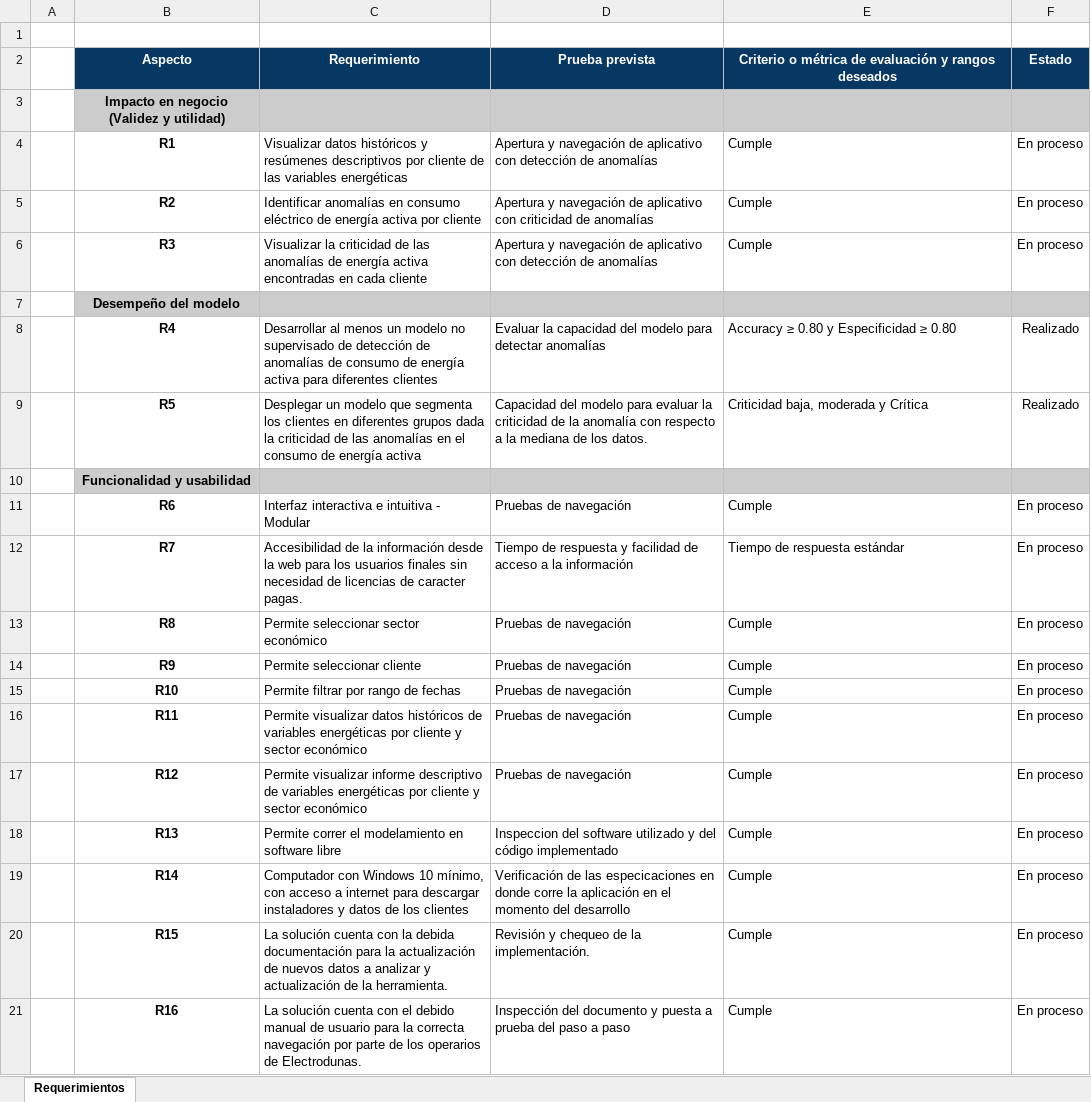
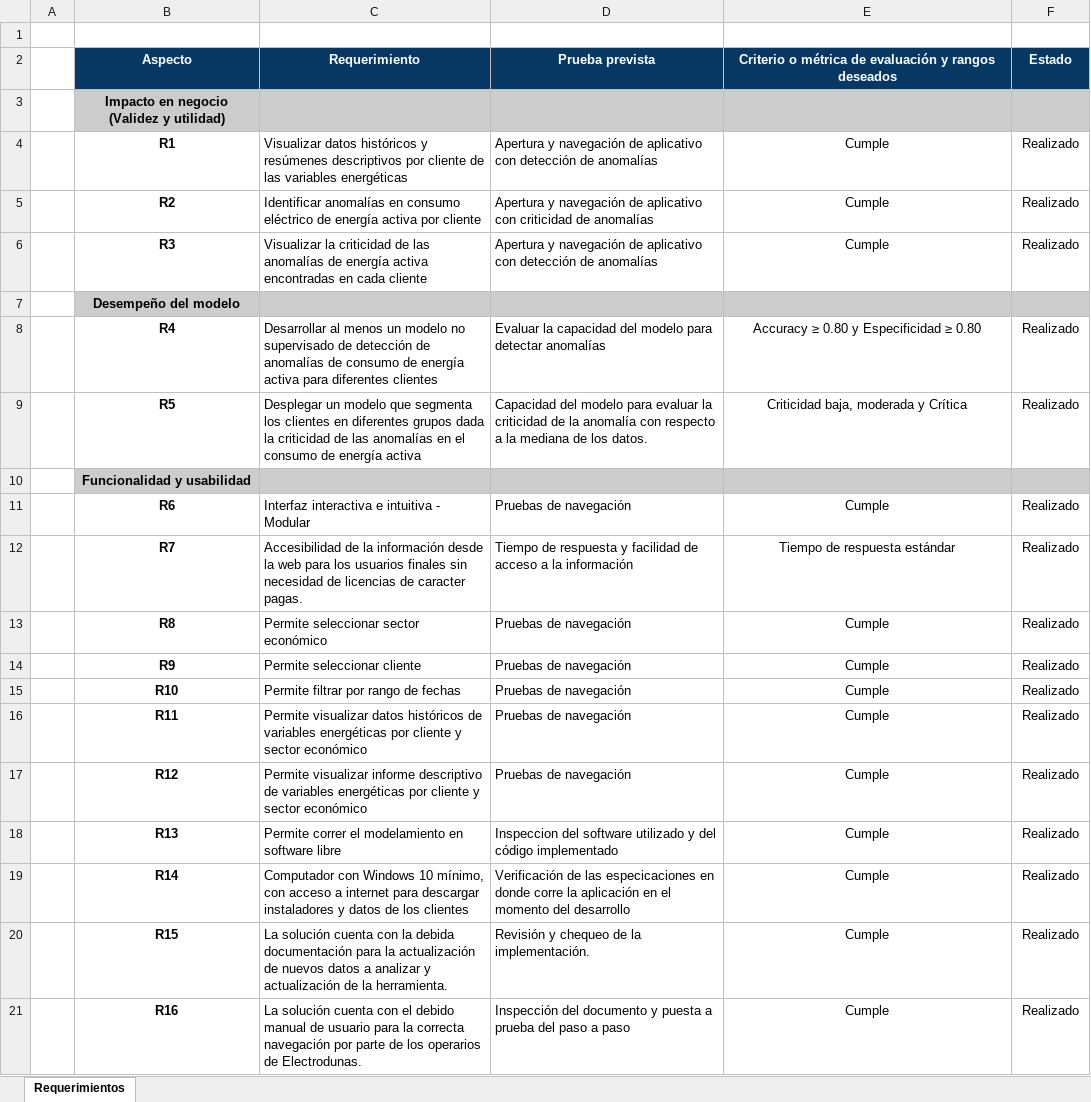
Before and after one commit to millerpuentes/ElectroDunas, an Excel workbook: Entrega 3/1. Tabla de requerimientos/Entrega 3 - Tabla de requerimientos.xlsx, sheet Requerimientos, drawn as a sheet; values as stored, in another font and other column widths than the file's, no borders; the diff names each change by its address in the sheet, - before the commit and + after, or states it on an @@ line.

```diff
--- a/Entrega 3/1. Tabla de requerimientos/Entrega 3 - Tabla de requerimientos.xlsx (sheet Requerimientos)
+++ b/Entrega 3/1. Tabla de requerimientos/Entrega 3 - Tabla de requerimientos.xlsx (sheet Requerimientos)
-E4:E6 alignment: left
+E4:E6 alignment: center
-F4:F6 (Estado): En proceso
+F4:F6 (Estado): Realizado
-E8:E9 alignment: left
+E8:E9 alignment: center
-E11:E21 alignment: left
+E11:E21 alignment: center
-F11:F21 (Estado): En proceso
+F11:F21 (Estado): Realizado
```
Also changed, not shown: 55 other files.
